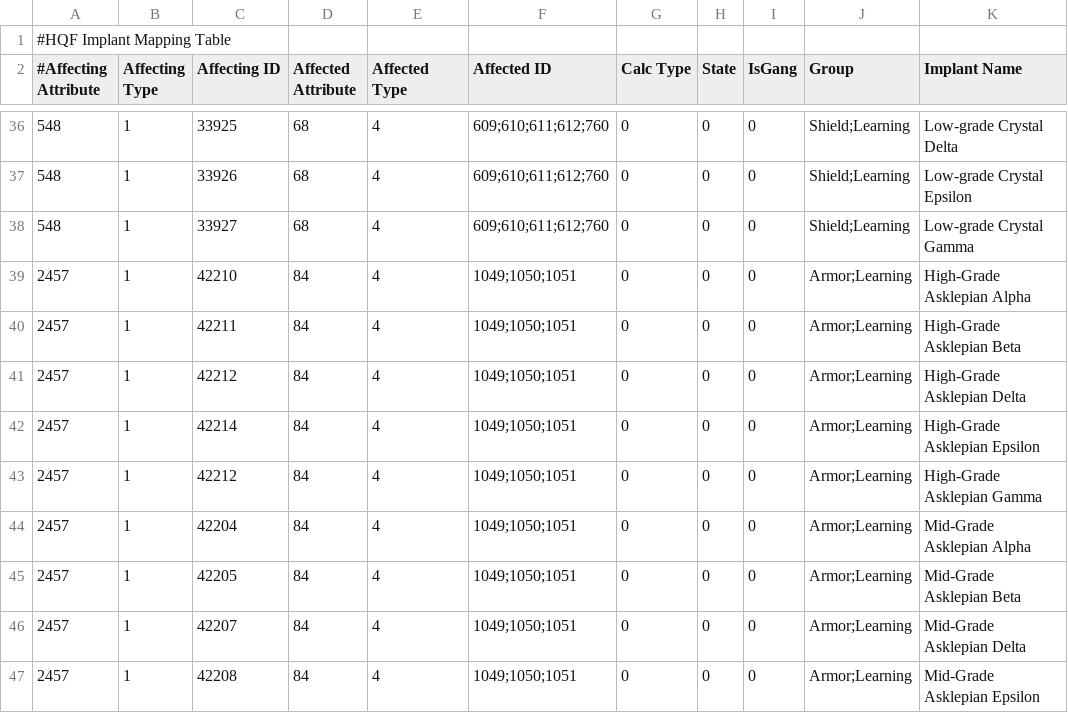
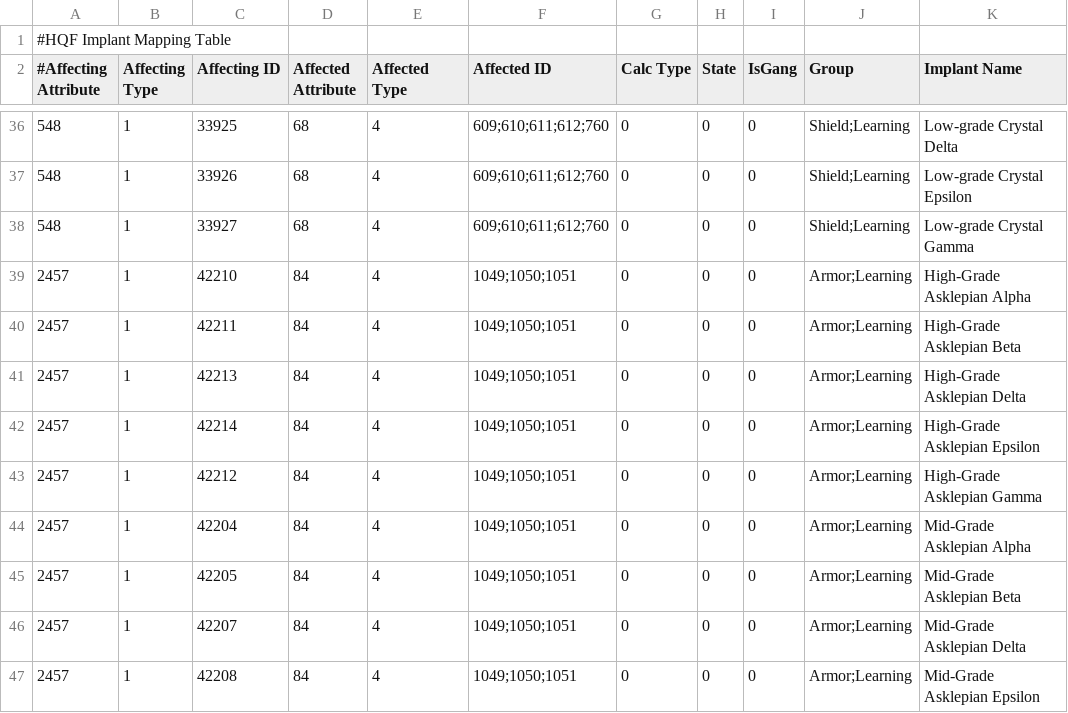
Before and after one commit to wyrlwind/EveHQ, a CSV file: EveHQ.HQF/Resources/ImplantEffects.csv, drawn as a sheet; only a part is shown, gaps mark what is left out.

Commit message:
Fixing High-Grade Asklepian Delta's typeID

```diff
--- a/EveHQ.HQF/Resources/ImplantEffects.csv
+++ b/EveHQ.HQF/Resources/ImplantEffects.csv
@@ -40,3 +40,3 @@
 2457,1,42211,84,4,1049;1050;1051,0,0,0,Armor;Learning,High-Grade Asklepian Beta
-2457,1,42212,84,4,1049;1050;1051,0,0,0,Armor;Learning,High-Grade Asklepian Delta
+2457,1,42213,84,4,1049;1050;1051,0,0,0,Armor;Learning,High-Grade Asklepian Delta
 2457,1,42214,84,4,1049;1050;1051,0,0,0,Armor;Learning,High-Grade Asklepian Epsilon
```
